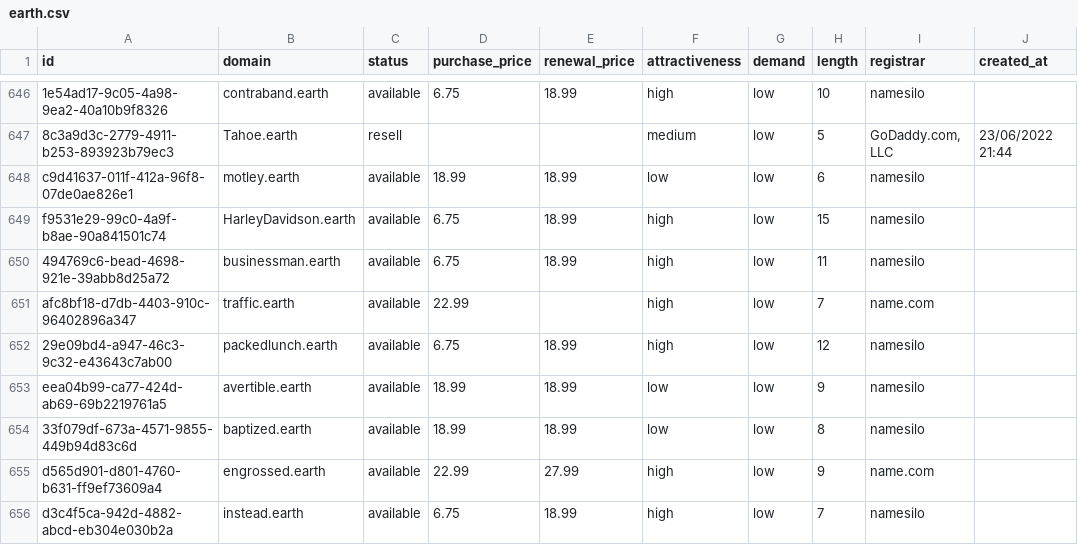
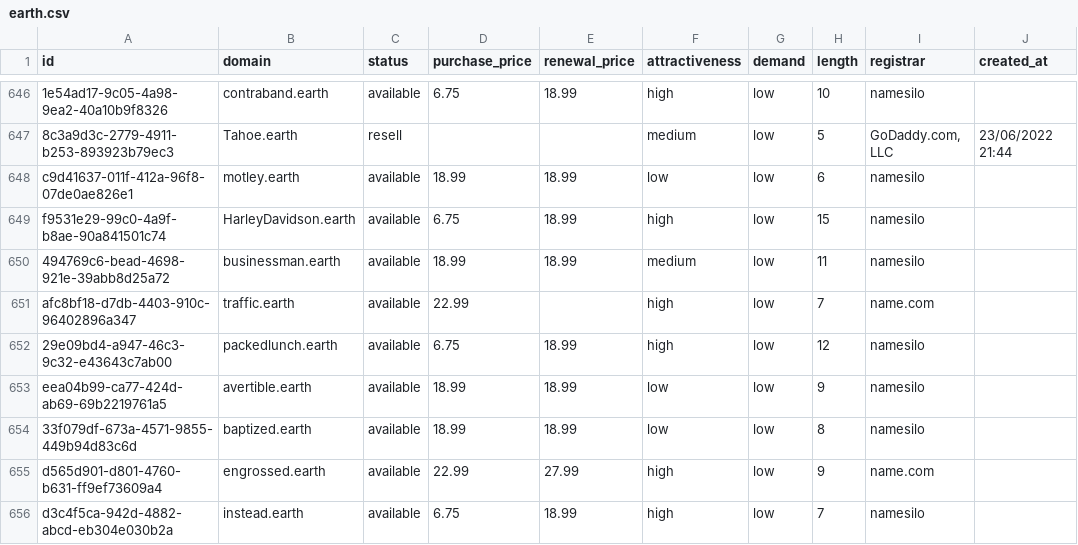
Before and after one commit to UniqueDomains/earth-oneword-domains, a CSV file: earth.csv, drawn as a sheet; only a part is shown, gaps mark what is left out; the diff names each change by its address in the sheet, - before the commit and + after, or states it on an @@ line.

Commit message:
Domains update

```diff
--- a/earth.csv
+++ b/earth.csv
-D650 (purchase_price): 6.75
+D650 (purchase_price): 18.99
-F650 (attractiveness): high
+F650 (attractiveness): medium
```
Also changed, not shown: 4 other files.
